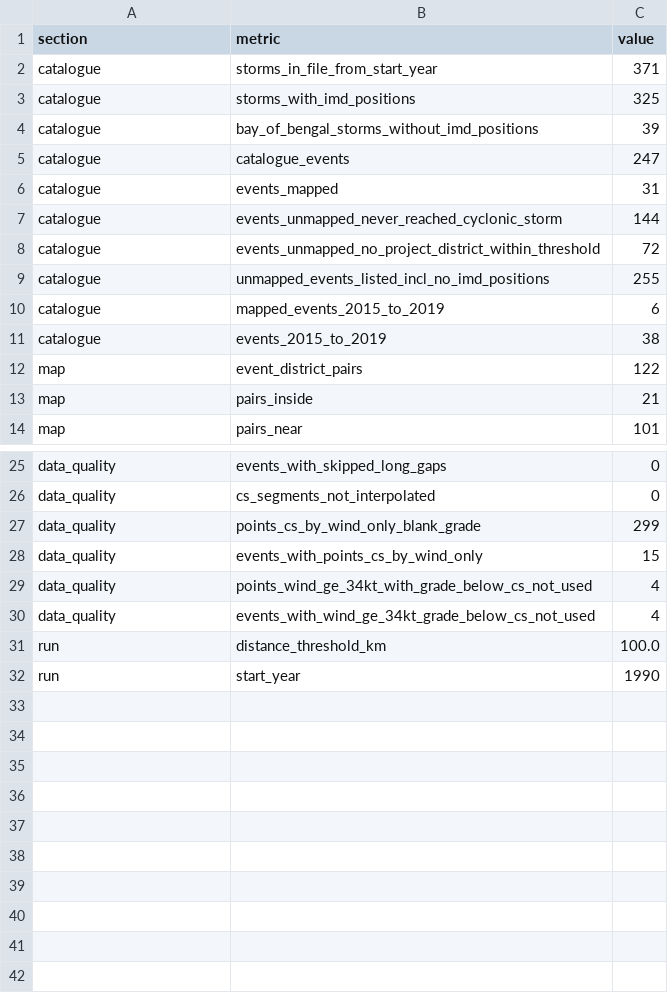
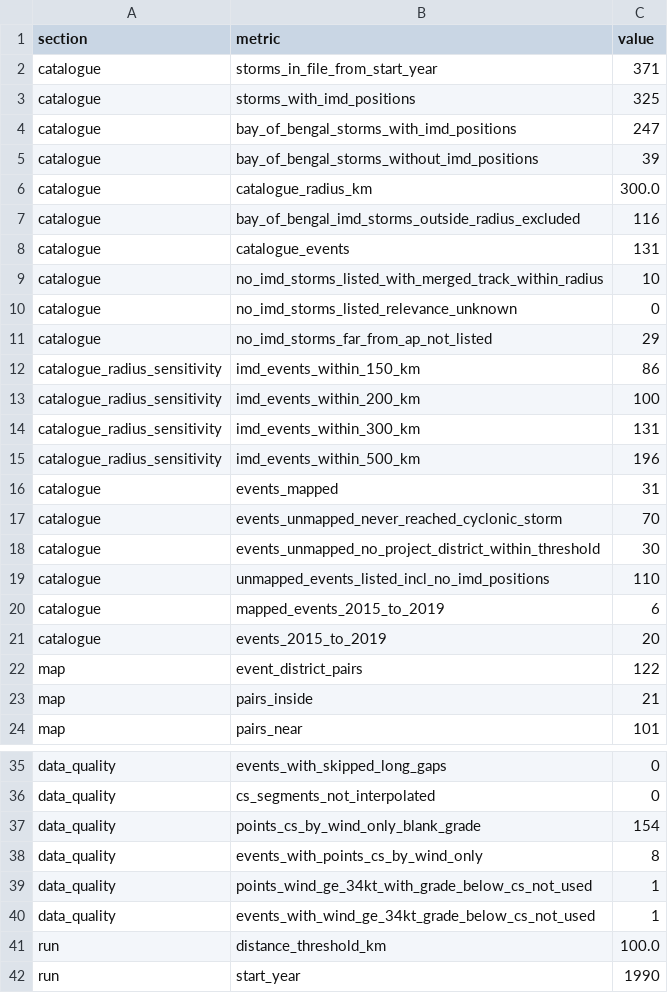
Before and after one commit to Qkrishi-Solutions/PNB--QWRF, a CSV file: cyclone_catalogue/cyclone_run_summary_v1.csv, drawn as a sheet; only a part is shown, gaps mark what is left out.

Commit message:
Focus the cyclone catalogue on Andhra Pradesh (#46)
Catalogue only storms whose IMD track (any grade) came within --catalogue-radius-km (default 300) of an AP district; list AP-relevant storms without IMD positions via the IBTrACS merged track (never used to map); add closest-approach columns, radius sensitivity, validation check and tests. Mapped results are unchanged.

```diff
--- a/cyclone_catalogue/cyclone_run_summary_v1.csv
+++ b/cyclone_catalogue/cyclone_run_summary_v1.csv
@@ -3,10 +3,20 @@ catalogue,storms_in_file_from_start_year,371
 catalogue,storms_with_imd_positions,325
+catalogue,bay_of_bengal_storms_with_imd_positions,247
 catalogue,bay_of_bengal_storms_without_imd_positions,39
-catalogue,catalogue_events,247
+catalogue,catalogue_radius_km,300.0
+catalogue,bay_of_bengal_imd_storms_outside_radius_excluded,116
+catalogue,catalogue_events,131
+catalogue,no_imd_storms_listed_with_merged_track_within_radius,10
+catalogue,no_imd_storms_listed_relevance_unknown,0
+catalogue,no_imd_storms_far_from_ap_not_listed,29
+catalogue_radius_sensitivity,imd_events_within_150_km,86
+catalogue_radius_sensitivity,imd_events_within_200_km,100
+catalogue_radius_sensitivity,imd_events_within_300_km,131
+catalogue_radius_sensitivity,imd_events_within_500_km,196
 catalogue,events_mapped,31
-catalogue,events_unmapped_never_reached_cyclonic_storm,144
-catalogue,events_unmapped_no_project_district_within_threshold,72
-catalogue,unmapped_events_listed_incl_no_imd_positions,255
+catalogue,events_unmapped_never_reached_cyclonic_storm,70
+catalogue,events_unmapped_no_project_district_within_threshold,30
+catalogue,unmapped_events_listed_incl_no_imd_positions,110
 catalogue,mapped_events_2015_to_2019,6
-catalogue,events_2015_to_2019,38
+catalogue,events_2015_to_2019,20
 map,event_district_pairs,122
@@ -26,6 +36,6 @@ data_quality,events_with_skipped_long_gaps,0
 data_quality,cs_segments_not_interpolated,0
-data_quality,points_cs_by_wind_only_blank_grade,299
-data_quality,events_with_points_cs_by_wind_only,15
-data_quality,points_wind_ge_34kt_with_grade_below_cs_not_used,4
-data_quality,events_with_wind_ge_34kt_grade_below_cs_not_used,4
+data_quality,points_cs_by_wind_only_blank_grade,154
+data_quality,events_with_points_cs_by_wind_only,8
+data_quality,points_wind_ge_34kt_with_grade_below_cs_not_used,1
+data_quality,events_with_wind_ge_34kt_grade_below_cs_not_used,1
 run,distance_threshold_km,100.0
```
Also changed, not shown: cyclone_catalogue/validation_checks.csv, 5 other files.
